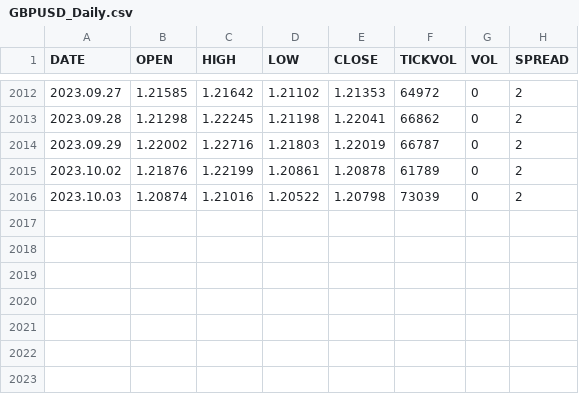
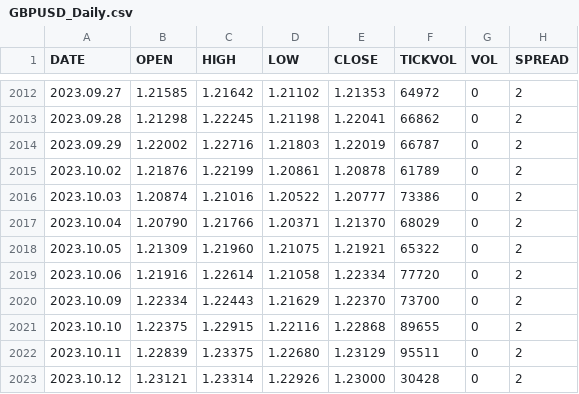
Before and after one commit to andre-goldmann/nobodys-forex, a CSV file: data/GBPUSD_Daily.csv, drawn as a sheet; only a part is shown, gaps mark what is left out.

```diff
--- a/data/GBPUSD_Daily.csv
+++ b/data/GBPUSD_Daily.csv
@@ -2015,2 +2015,9 @@ DATE	OPEN	HIGH	LOW	CLOSE	TICKVOL	VOL	SPREAD
 2023.10.02	1.21876	1.22199	1.20861	1.20878	61789	0	2
-2023.10.03	1.20874	1.21016	1.20522	1.20798	73039	0	2
+2023.10.03	1.20874	1.21016	1.20522	1.20777	73386	0	2
+2023.10.04	1.20790	1.21766	1.20371	1.21370	68029	0	2
+2023.10.05	1.21309	1.21960	1.21075	1.21921	65322	0	2
+2023.10.06	1.21916	1.22614	1.21058	1.22334	77720	0	2
+2023.10.09	1.22334	1.22443	1.21629	1.22370	73700	0	2
+2023.10.10	1.22375	1.22915	1.22116	1.22868	89655	0	2
+2023.10.11	1.22839	1.23375	1.22680	1.23129	95511	0	2
+2023.10.12	1.23121	1.23314	1.22926	1.23000	30428	0	2
```
Also changed, not shown: data/EURUSD_Daily.csv, data/EURUSD_H4.csv, 13 other files.
